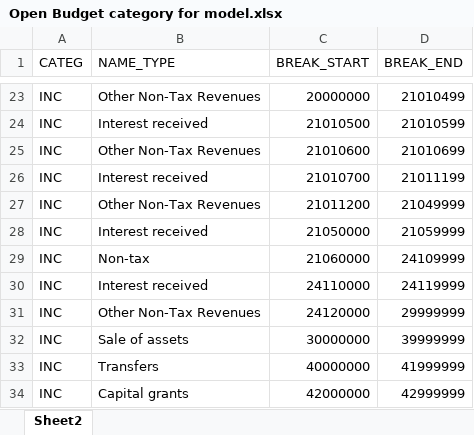
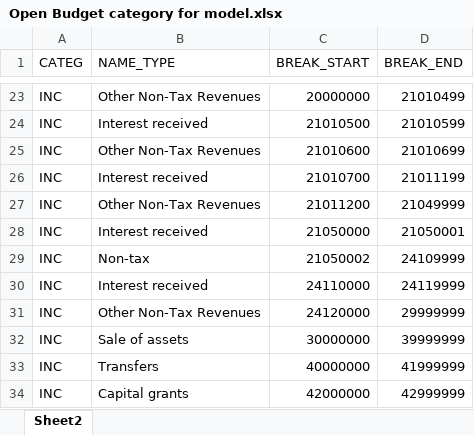
Before and after one commit to atsokol/openbudget, an Excel workbook: data/Open Budget category for model.xlsx, sheet Sheet2, drawn as a sheet; only a part is shown, gaps mark what is left out; values as stored, in another font and other column widths than the file's, no borders; the diff names each change by its address in the sheet, - before the commit and + after, or states it on an @@ line.

Commit message:
the transfers adjustment included in monitoring table

```diff
--- a/data/Open Budget category for model.xlsx (sheet Sheet2)
+++ b/data/Open Budget category for model.xlsx (sheet Sheet2)
-D28 (BREAK_END): 21059999
+D28 (BREAK_END): 21050001
-C29 (BREAK_START): 21060000
+C29 (BREAK_START): 21050002
```
Also changed, not shown: 2 other files.
